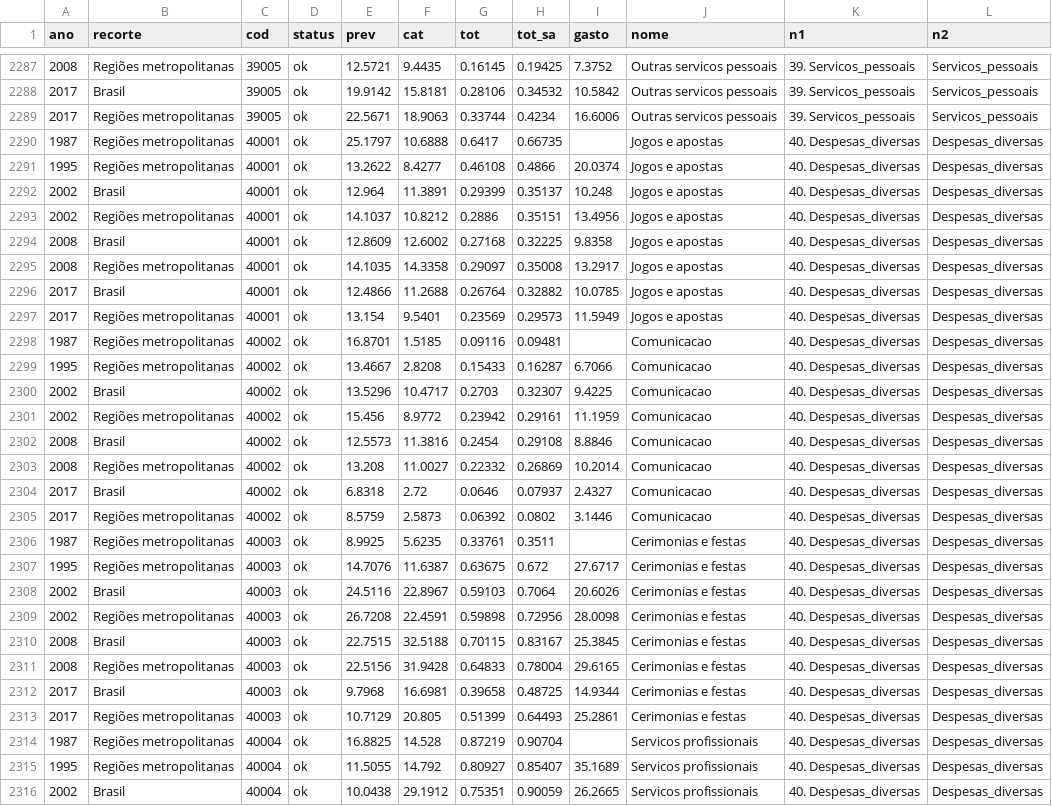
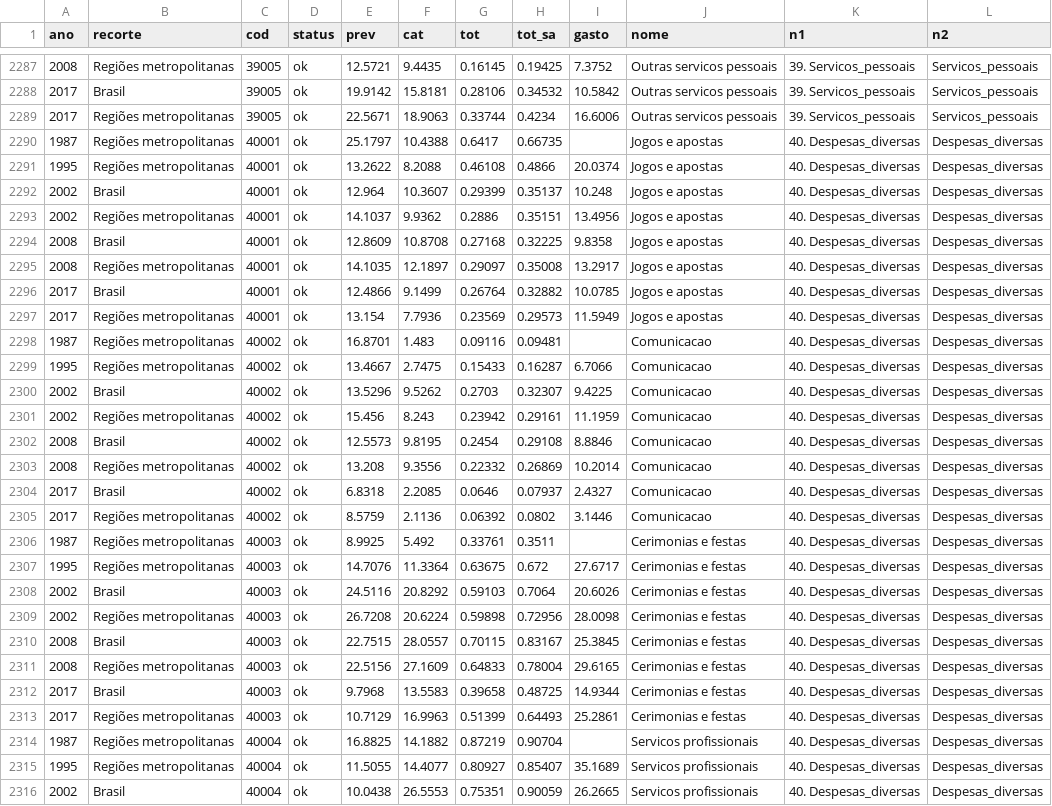
Before and after one commit to arthurwelle/Harmoniza_Produtos, a CSV file: data/valores/valores.csv, drawn as a sheet; only a part is shown, gaps mark what is left out; the diff covers the shown part only; the diff names each change by its address in the sheet, - before the commit and + after, or states it on an @@ line.

```diff
--- a/data/valores/valores.csv
+++ b/data/valores/valores.csv
-F2290 (cat): 10.6888
+F2290 (cat): 10.4388
-F2291 (cat): 8.4277
+F2291 (cat): 8.2088
-F2292 (cat): 11.3891
+F2292 (cat): 10.3607
-F2293 (cat): 10.8212
+F2293 (cat): 9.9362
-F2294 (cat): 12.6002
+F2294 (cat): 10.8708
-F2295 (cat): 14.3358
+F2295 (cat): 12.1897
-F2296 (cat): 11.2688
+F2296 (cat): 9.1499
-F2297 (cat): 9.5401
+F2297 (cat): 7.7936
-F2298 (cat): 1.5185
+F2298 (cat): 1.483
-F2299 (cat): 2.8208
+F2299 (cat): 2.7475
-F2300 (cat): 10.4717
+F2300 (cat): 9.5262
-F2301 (cat): 8.9772
+F2301 (cat): 8.243
-F2302 (cat): 11.3816
+F2302 (cat): 9.8195
-F2303 (cat): 11.0027
+F2303 (cat): 9.3556
-F2304 (cat): 2.72
+F2304 (cat): 2.2085
-F2305 (cat): 2.5873
+F2305 (cat): 2.1136
-F2306 (cat): 5.6235
+F2306 (cat): 5.492
-F2307 (cat): 11.6387
+F2307 (cat): 11.3364
-F2308 (cat): 22.8967
+F2308 (cat): 20.8292
-F2309 (cat): 22.4591
+F2309 (cat): 20.6224
-F2310 (cat): 32.5188
+F2310 (cat): 28.0557
-F2311 (cat): 31.9428
+F2311 (cat): 27.1609
-F2312 (cat): 16.6981
+F2312 (cat): 13.5583
-F2313 (cat): 20.805
+F2313 (cat): 16.9963
-F2314 (cat): 14.528
+F2314 (cat): 14.1882
-F2315 (cat): 14.792
+F2315 (cat): 14.4077
-F2316 (cat): 29.1912
+F2316 (cat): 26.5553
```
Also changed, not shown: 69 edited cells elsewhere in this file, data/estado/folhas.csv, harmonizacao/decisoes_todas.csv, 17 other files.
